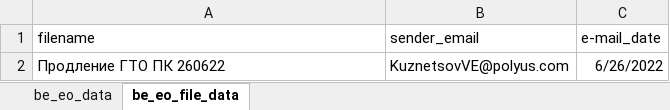
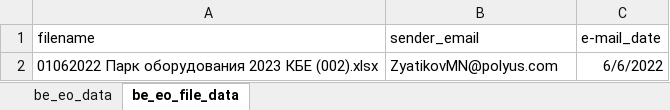
Before and after one commit to Zhenya1975/bdo_v3, an Excel workbook: uploads/be_eo_data.xlsx, sheet be_eo_file_data, drawn as a sheet; values as stored, in another font and other column widths than the file's, no borders; removed rows and columns are numbered as before the commit, all else as after; the diff names each change by its address in the sheet, - before the commit and + after, or states it on an @@ line.

```diff
--- a/uploads/be_eo_data.xlsx (sheet be_eo_file_data)
+++ b/uploads/be_eo_data.xlsx (sheet be_eo_file_data)
-row 2: Продление ГТО ПК 260622 | KuznetsovVE@polyus.com | 6/26/2022
+row 2: 01062022 Парк оборудования 2023 КБЕ (002).xlsx | ZyatikovMN@polyus.com | 6/6/2022
```
Also changed, not shown: sheet be_eo_data, uploads/eo_models.xlsx, uploads/update_eo_data.xlsx, 5 other files.
